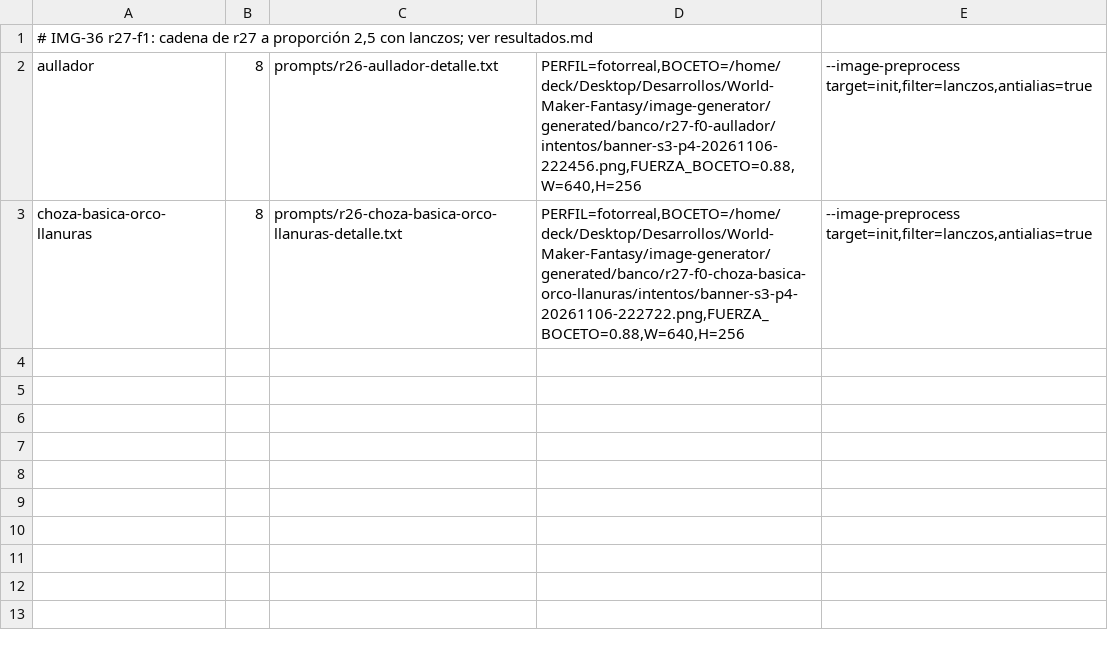
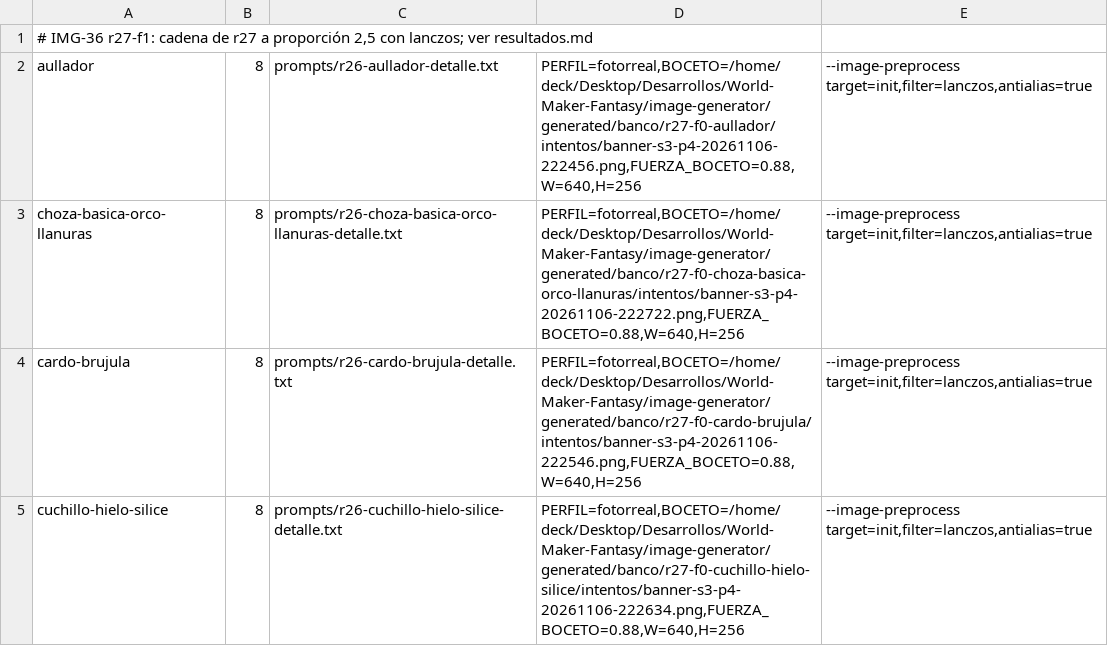
Before and after one commit to Zeldris/World-Maker-Fantasy, a TSV file: docs/producto/plan-imagenes/banco/r27-f1.tsv, drawn as a sheet; the diff names each change by its address in the sheet, - before the commit and + after, or states it on an @@ line.

```diff
--- a/docs/producto/plan-imagenes/banco/r27-f1.tsv
+++ b/docs/producto/plan-imagenes/banco/r27-f1.tsv
+row 4: cardo-brujula | 8 | prompts/r26-cardo-brujula-detalle.txt | PERFIL=fotorreal,BOCETO=/home/deck/Desktop/Desarrollos/World-Maker-Fantasy/image-generator/generated/banco/r27-f0-cardo-brujula/intentos/banner-s3-p4-20261106-222546.png,FUERZA_BOCETO=0.88,W=640,H=256 | --image-preprocess target=init,filter=lanczos,antialias=true
+row 5: cuchillo-hielo-silice | 8 | prompts/r26-cuchillo-hielo-silice-detalle.txt | PERFIL=fotorreal,BOCETO=/home/deck/Desktop/Desarrollos/World-Maker-Fantasy/image-generator/generated/banco/r27-f0-cuchillo-hielo-silice/intentos/banner-s3-p4-20261106-222634.png,FUERZA_BOCETO=0.88,W=640,H=256 | --image-preprocess target=init,filter=lanczos,antialias=true
```
Also changed, not shown: docs/producto/plan-imagenes/banco/r27-f2.tsv, docs/producto/plan-imagenes/banco/r27-final.tsv, 6 other files.
